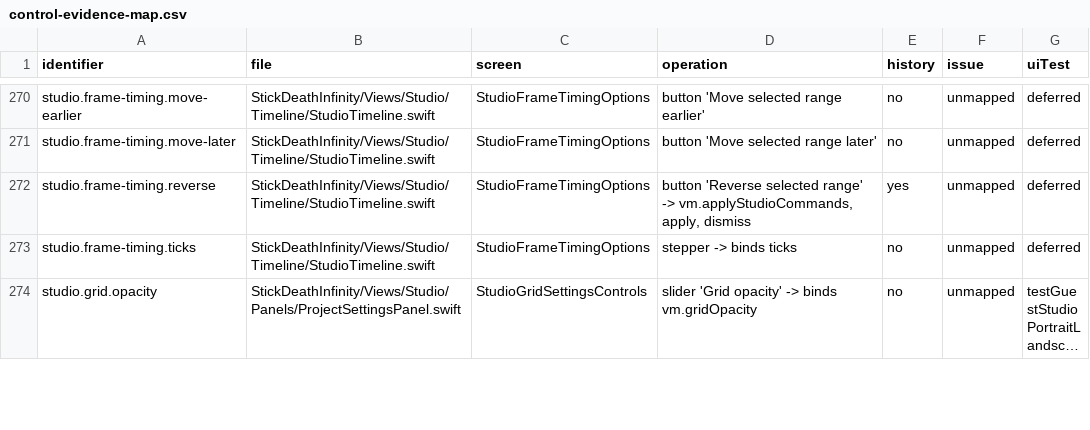
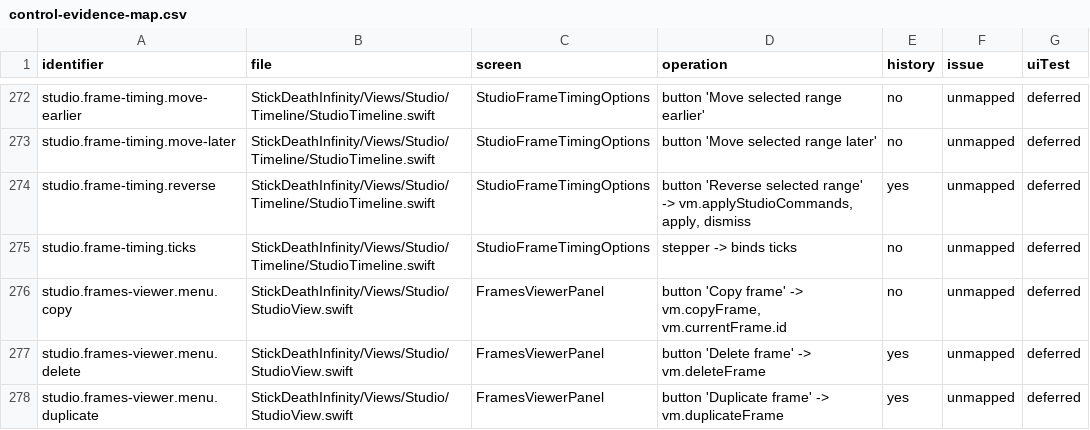
Before and after one commit to jmw7629/StickDeath-Infinity-, a CSV file: docs/control-evidence-map.csv, drawn as a sheet; only a part is shown, gaps mark what is left out; the shorter side is filled out with more unchanged rows; long unchanged cells end in …; the diff covers the shown part only; the diff names each change by its address in the sheet, - before the commit and + after, or states it on an @@ line.

```diff
--- a/docs/control-evidence-map.csv
+++ b/docs/control-evidence-map.csv
+row 276: studio.frames-viewer.menu.copy | StickDeathInfinity/Views/Studio/StudioView.swift | FramesViewerPanel | button 'Copy frame' -> vm.copyFrame, vm.currentFrame.id | no | unmapped | deferred
+row 277: studio.frames-viewer.menu.delete | StickDeathInfinity/Views/Studio/StudioView.swift | FramesViewerPanel | button 'Delete frame' -> vm.deleteFrame | yes | unmapped | deferred
+row 278: studio.frames-viewer.menu.duplicate | StickDeathInfinity/Views/Studio/StudioView.swift | FramesViewerPanel | button 'Duplicate frame' -> vm.duplicateFrame | yes | unmapped | deferred
```
Also changed, not shown: 8 added rows and 6 edited cells elsewhere in this file, 4 other files.
